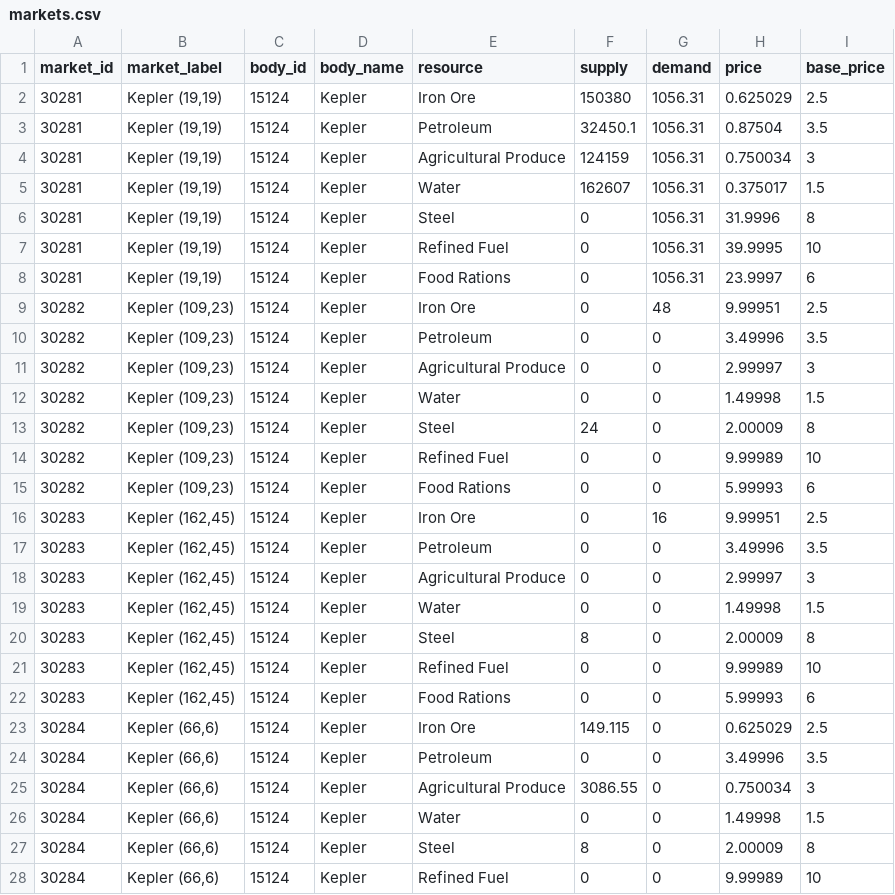
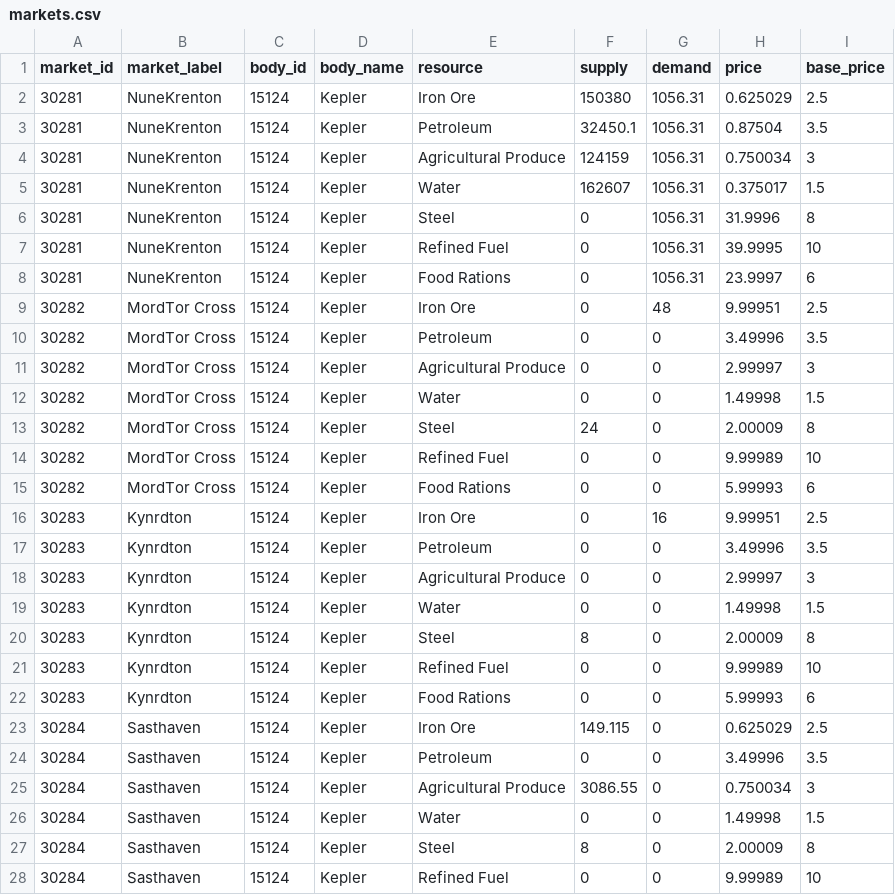
Before and after one commit to Ben-Booth-125/Project-Io, a CSV file: docs/ui/mockdata/markets.csv, drawn as a sheet; only a part is shown; the diff covers the shown part only.

```diff
--- a/docs/ui/mockdata/markets.csv
+++ b/docs/ui/mockdata/markets.csv
@@ -1,28 +1,28 @@
 market_id,market_label,body_id,body_name,resource,supply,demand,price,base_price
-30281,"Kepler (19,19)",15124,"Kepler",Iron Ore,150380,1056.31,0.625029,2.5
-30281,"Kepler (19,19)",15124,"Kepler",Petroleum,32450.1,1056.31,0.87504,3.5
-30281,"Kepler (19,19)",15124,"Kepler",Agricultural Produce,124159,1056.31,0.750034,3
-30281,"Kepler (19,19)",15124,"Kepler",Water,162607,1056.31,0.375017,1.5
-30281,"Kepler (19,19)",15124,"Kepler",Steel,0,1056.31,31.9996,8
-30281,"Kepler (19,19)",15124,"Kepler",Refined Fuel,0,1056.31,39.9995,10
-30281,"Kepler (19,19)",15124,"Kepler",Food Rations,0,1056.31,23.9997,6
-30282,"Kepler (109,23)",15124,"Kepler",Iron Ore,0,48,9.99951,2.5
-30282,"Kepler (109,23)",15124,"Kepler",Petroleum,0,0,3.49996,3.5
-30282,"Kepler (109,23)",15124,"Kepler",Agricultural Produce,0,0,2.99997,3
-30282,"Kepler (109,23)",15124,"Kepler",Water,0,0,1.49998,1.5
-30282,"Kepler (109,23)",15124,"Kepler",Steel,24,0,2.00009,8
-30282,"Kepler (109,23)",15124,"Kepler",Refined Fuel,0,0,9.99989,10
-30282,"Kepler (109,23)",15124,"Kepler",Food Rations,0,0,5.99993,6
-30283,"Kepler (162,45)",15124,"Kepler",Iron Ore,0,16,9.99951,2.5
-30283,"Kepler (162,45)",15124,"Kepler",Petroleum,0,0,3.49996,3.5
-30283,"Kepler (162,45)",15124,"Kepler",Agricultural Produce,0,0,2.99997,3
-30283,"Kepler (162,45)",15124,"Kepler",Water,0,0,1.49998,1.5
-30283,"Kepler (162,45)",15124,"Kepler",Steel,8,0,2.00009,8
-30283,"Kepler (162,45)",15124,"Kepler",Refined Fuel,0,0,9.99989,10
-30283,"Kepler (162,45)",15124,"Kepler",Food Rations,0,0,5.99993,6
-30284,"Kepler (66,6)",15124,"Kepler",Iron Ore,149.115,0,0.625029,2.5
-30284,"Kepler (66,6)",15124,"Kepler",Petroleum,0,0,3.49996,3.5
-30284,"Kepler (66,6)",15124,"Kepler",Agricultural Produce,3086.55,0,0.750034,3
-30284,"Kepler (66,6)",15124,"Kepler",Water,0,0,1.49998,1.5
-30284,"Kepler (66,6)",15124,"Kepler",Steel,8,0,2.00009,8
-30284,"Kepler (66,6)",15124,"Kepler",Refined Fuel,0,0,9.99989,10
+30281,"NuneKrenton",15124,"Kepler",Iron Ore,150380,1056.31,0.625029,2.5
+30281,"NuneKrenton",15124,"Kepler",Petroleum,32450.1,1056.31,0.87504,3.5
+30281,"NuneKrenton",15124,"Kepler",Agricultural Produce,124159,1056.31,0.750034,3
+30281,"NuneKrenton",15124,"Kepler",Water,162607,1056.31,0.375017,1.5
+30281,"NuneKrenton",15124,"Kepler",Steel,0,1056.31,31.9996,8
+30281,"NuneKrenton",15124,"Kepler",Refined Fuel,0,1056.31,39.9995,10
+30281,"NuneKrenton",15124,"Kepler",Food Rations,0,1056.31,23.9997,6
+30282,"MordTor Cross",15124,"Kepler",Iron Ore,0,48,9.99951,2.5
+30282,"MordTor Cross",15124,"Kepler",Petroleum,0,0,3.49996,3.5
+30282,"MordTor Cross",15124,"Kepler",Agricultural Produce,0,0,2.99997,3
+30282,"MordTor Cross",15124,"Kepler",Water,0,0,1.49998,1.5
+30282,"MordTor Cross",15124,"Kepler",Steel,24,0,2.00009,8
+30282,"MordTor Cross",15124,"Kepler",Refined Fuel,0,0,9.99989,10
+30282,"MordTor Cross",15124,"Kepler",Food Rations,0,0,5.99993,6
+30283,"Kynrdton",15124,"Kepler",Iron Ore,0,16,9.99951,2.5
+30283,"Kynrdton",15124,"Kepler",Petroleum,0,0,3.49996,3.5
+30283,"Kynrdton",15124,"Kepler",Agricultural Produce,0,0,2.99997,3
+30283,"Kynrdton",15124,"Kepler",Water,0,0,1.49998,1.5
+30283,"Kynrdton",15124,"Kepler",Steel,8,0,2.00009,8
+30283,"Kynrdton",15124,"Kepler",Refined Fuel,0,0,9.99989,10
+30283,"Kynrdton",15124,"Kepler",Food Rations,0,0,5.99993,6
+30284,"Sasthaven",15124,"Kepler",Iron Ore,149.115,0,0.625029,2.5
+30284,"Sasthaven",15124,"Kepler",Petroleum,0,0,3.49996,3.5
+30284,"Sasthaven",15124,"Kepler",Agricultural Produce,3086.55,0,0.750034,3
+30284,"Sasthaven",15124,"Kepler",Water,0,0,1.49998,1.5
+30284,"Sasthaven",15124,"Kepler",Steel,8,0,2.00009,8
+30284,"Sasthaven",15124,"Kepler",Refined Fuel,0,0,9.99989,10
```
Also changed, not shown: 8 edited cells elsewhere in this file, docs/ui/mockdata/market_prices.csv, 8 other files.
